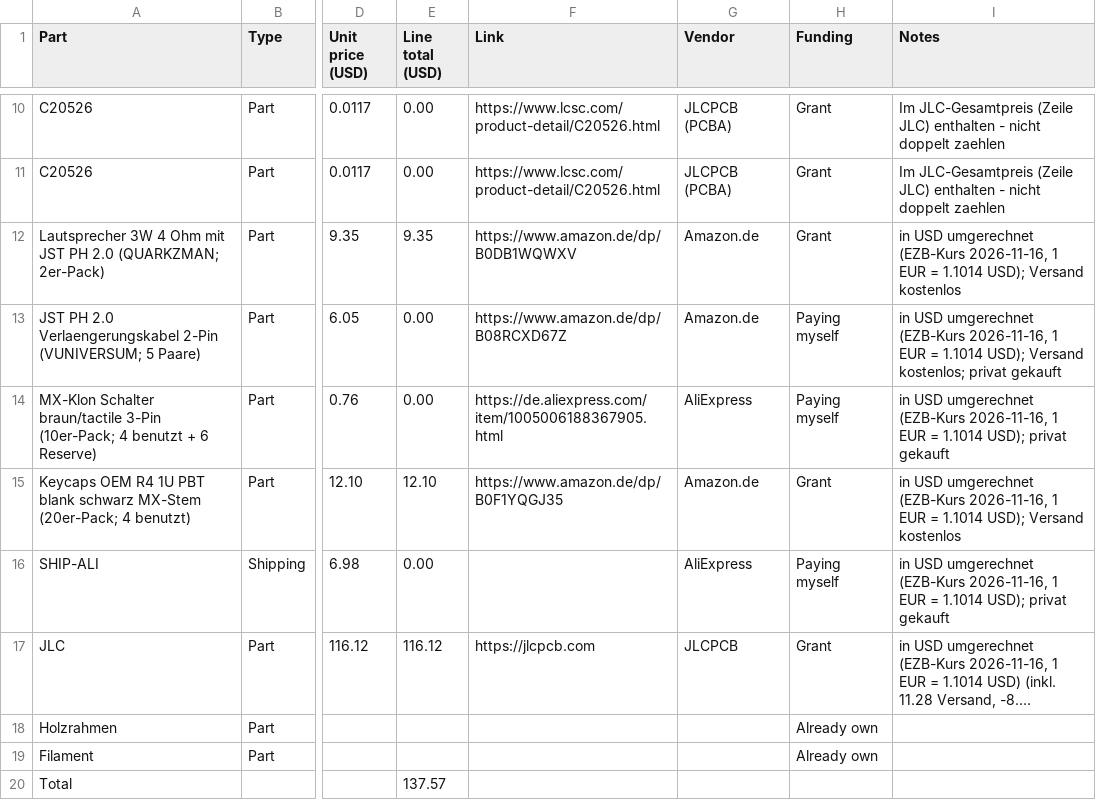
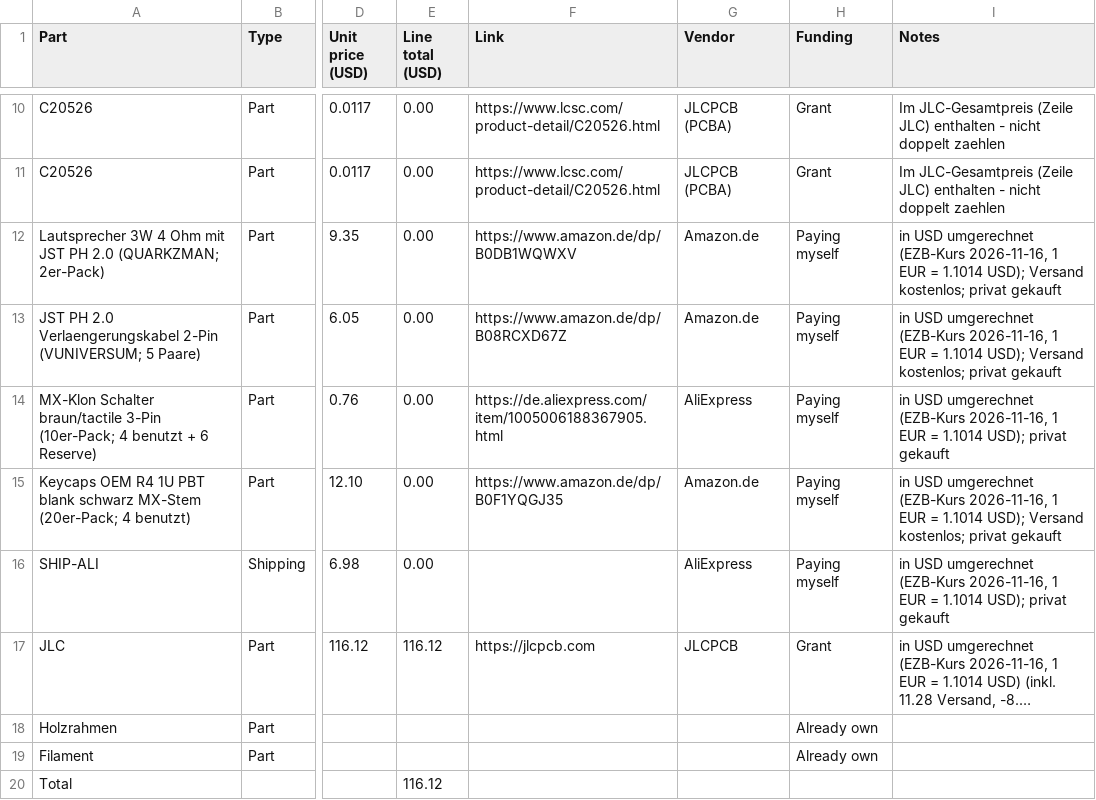
Before and after one commit to slogic3d-cloud/retro-cassette, a CSV file: BOM.csv, drawn as a sheet; only a part is shown, gaps mark what is left out; long unchanged cells end in …; the diff names each change by its address in the sheet, - before the commit and + after, or states it on an @@ line.

```diff
--- a/BOM.csv
+++ b/BOM.csv
-E12 (Line total (USD)): 9.35
+E12 (Line total (USD)): 0.00
-H12 (Funding): Grant
+H12 (Funding): Paying myself
-I12 (Notes): …USD); Versand kostenlos
+I12 (Notes): …USD); Versand kostenlos; privat gekauft
-E15 (Line total (USD)): 12.10
+E15 (Line total (USD)): 0.00
-H15 (Funding): Grant
+H15 (Funding): Paying myself
-I15 (Notes): …USD); Versand kostenlos
+I15 (Notes): …USD); Versand kostenlos; privat gekauft
-E20 (Line total (USD)): 137.57
+E20 (Line total (USD)): 116.12
```
Also changed, not shown: 1 other file.
